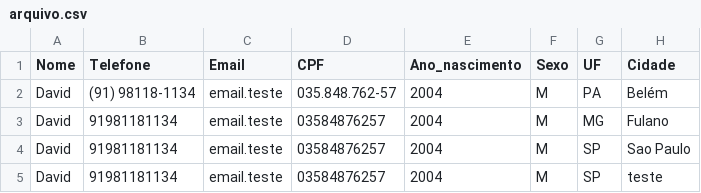
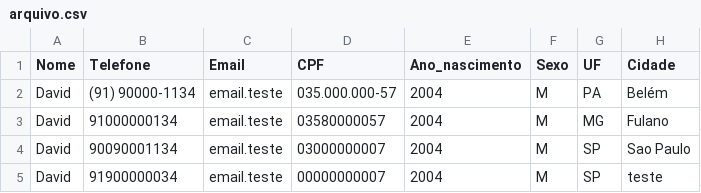
Before and after one commit to DavidGBUF/Codigos_Prog1_Hidaka, a CSV file: Prova_02/arquivo.csv, drawn as a sheet.

Commit message:
Update arquivo.csv

```diff
--- a/Prova_02/arquivo.csv
+++ b/Prova_02/arquivo.csv
@@ -1,5 +1,5 @@
 Nome,Telefone,Email,CPF,Ano_nascimento,Sexo,UF,Cidade
-David,(91) 98118-1134,email.teste,035.848.762-57,2004,M,PA,Belém
-David,91981181134,email.teste,03584876257,2004,M,MG,Fulano
-David,91981181134,email.teste,03584876257,2004,M,SP,Sao Paulo
-David,91981181134,email.teste,03584876257,2004,M,SP,teste
+David,(91) 90000-1134,email.teste,035.000.000-57,2004,M,PA,Belém
+David,91000000134,email.teste,03580000057,2004,M,MG,Fulano
+David,90090001134,email.teste,03000000007,2004,M,SP,Sao Paulo
+David,91900000034,email.teste,00000000007,2004,M,SP,teste
```
